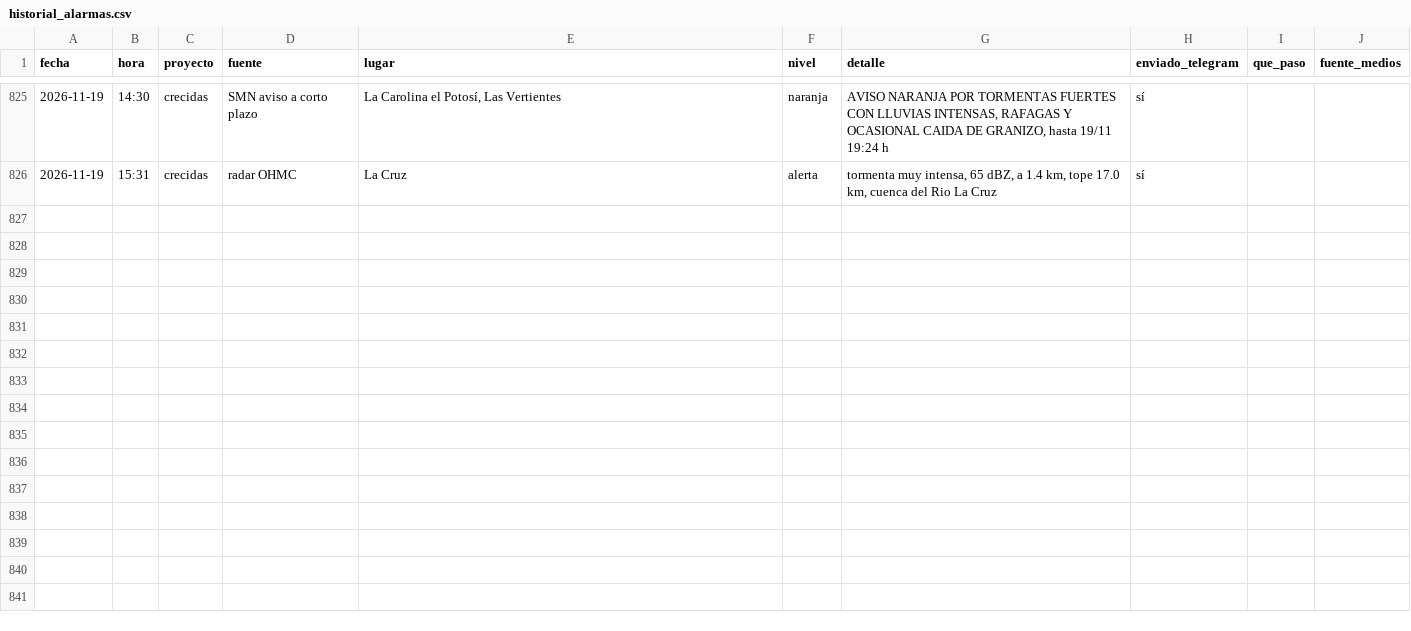
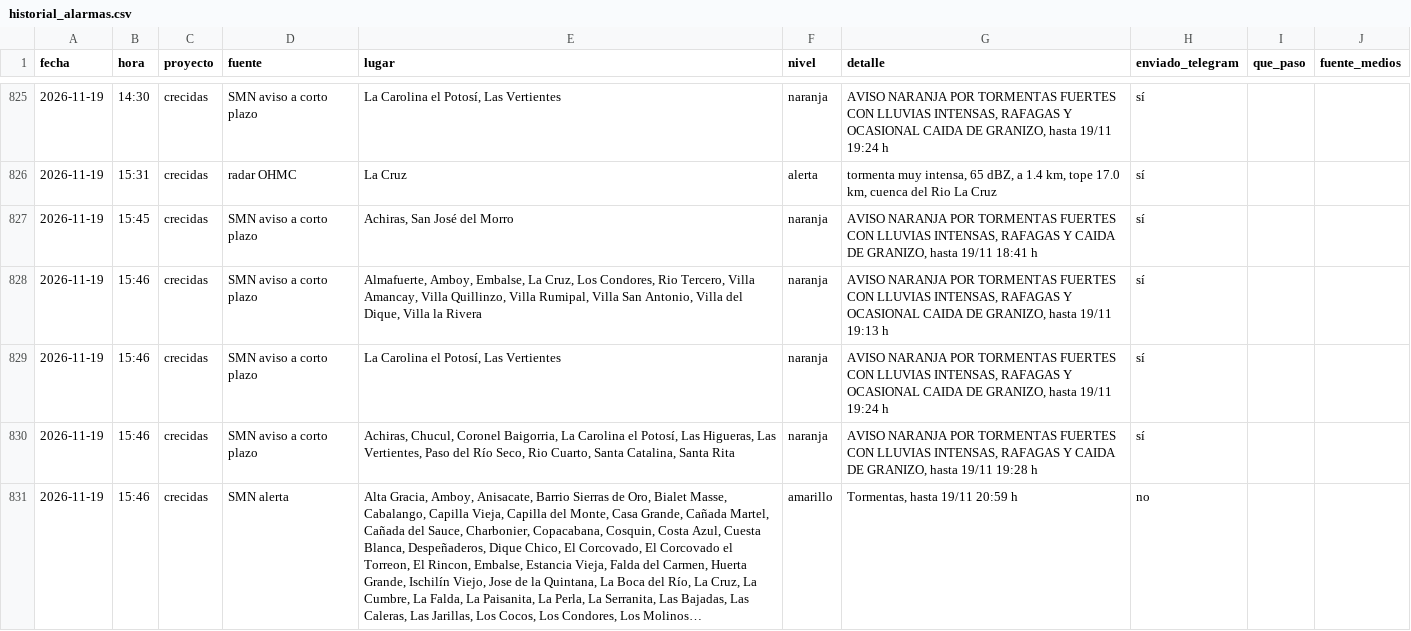
Before and after one commit to diegoesteve/predinun, a CSV file: data/historial_alarmas.csv, drawn as a sheet; only a part is shown, gaps mark what is left out; the diff covers the shown part only; the diff names each change by its address in the sheet, - before the commit and + after, or states it on an @@ line.

```diff
--- a/data/historial_alarmas.csv
+++ b/data/historial_alarmas.csv
+row 827: 2026-11-19 | 15:45 | crecidas | SMN aviso a corto plazo | Achiras, San José del Morro | naranja | AVISO NARANJA POR TORMENTAS FUERTES CON LLUVIAS INTENSAS, RAFAGAS Y CAIDA DE GRANIZO, hasta 19/11 18:41 h | sí
+row 828: 2026-11-19 | 15:46 | crecidas | SMN aviso a corto plazo | Almafuerte, Amboy, Embalse, La Cruz, Los Condores, Rio Tercero, Villa Amancay, Villa Quillinzo, Villa Rumipal, Villa San Antonio, Villa del Dique, Villa la Rivera | naranja | AVISO NARANJA POR TORMENTAS FUERTES CON LLUVIAS INTENSAS, RAFAGAS Y OCASIONAL CAIDA DE GRANIZO, hasta 19/11 19:13 h | sí
+row 829: 2026-11-19 | 15:46 | crecidas | SMN aviso a corto plazo | La Carolina el Potosí, Las Vertientes | naranja | AVISO NARANJA POR TORMENTAS FUERTES CON LLUVIAS INTENSAS, RAFAGAS Y OCASIONAL CAIDA DE GRANIZO, hasta 19/11 19:24 h | sí
+row 830: 2026-11-19 | 15:46 | crecidas | SMN aviso a corto plazo | Achiras, Chucul, Coronel Baigorria, La Carolina el Potosí, Las Higueras, Las Vertientes, Paso del Río Seco, Rio Cuarto, Santa Catalina, Santa Rita | naranja | AVISO NARANJA POR TORMENTAS FUERTES CON LLUVIAS INTENSAS, RAFAGAS Y CAIDA DE GRANIZO, hasta 19/11 19:28 h | sí
+row 831: 2026-11-19 | 15:46 | crecidas | SMN alerta | Alta Gracia, Amboy, Anisacate, Barrio Sierras de Oro, Bialet Masse, Cabalango, Capilla Vieja, Capilla del Monte, Casa Grande, Cañada Martel, Cañada del Sauce, Charbonier, Copacabana, Cosquin, Costa Azul, Cuesta Blanca, Despeñaderos, Dique Chico, El Corcovado, El Corcovado el Torreon, El Rincon, Embalse, Estancia Vieja, Falda del Carmen, Huerta Grande, Ischilín Viejo, Jose de la Quintana, La Boca del Río, La Cruz, La Cumbre, La Falda, La Paisanita, La Perla, La Serranita, Las Bajadas, Las Caleras, Las Jarillas, Los Cocos, Los Condores, Los Molinos… | amarillo | Tormentas, hasta 19/11 20:59 h | no
```
Also changed, not shown: 4 added rows elsewhere in this file, 17 other files.
